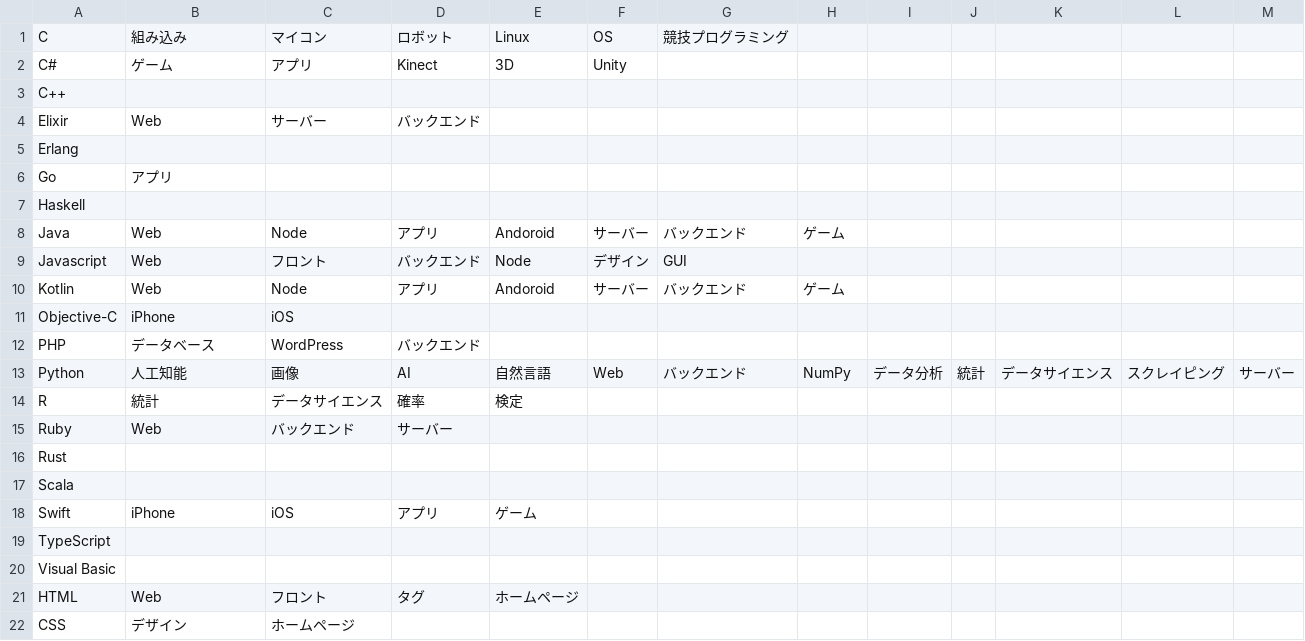
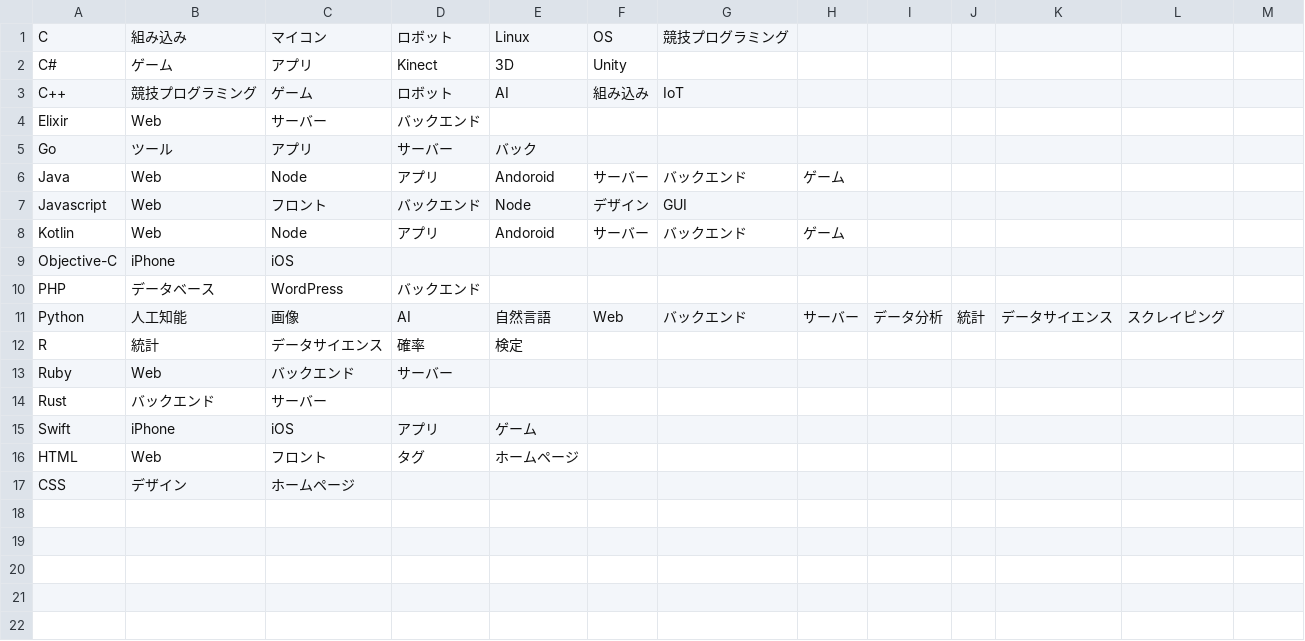
Before and after one commit to vol11-221-friends/221san, a CSV file: ProLanguages.csv, drawn as a sheet; removed rows and columns are numbered as before the commit, all else as after; the diff names each change by its address in the sheet, - before the commit and + after, or states it on an @@ line.

```diff
--- a/ProLanguages.csv
+++ b/ProLanguages.csv
-B3: (empty)
+B3: 競技プログラミング
-C3: (empty)
+C3: ゲーム
-D3: (empty)
+D3: ロボット
-E3: (empty)
+E3: AI
-F3: (empty)
+F3: 組み込み
-G3: (empty)
+G3: IoT
-row 5: Erlang
-B5: アプリ
+B5: ツール
-C5: (empty)
+C5: アプリ
-D5: (empty)
+D5: サーバー
-E5: (empty)
+E5: バック
-row 7: Haskell
-H11: NumPy
+H11: サーバー
-M11: サーバー
+M11: (empty)
-B14: (empty)
+B14: バックエンド
-C14: (empty)
+C14: サーバー
-row 17: Scala
-row 19: TypeScript
-row 20: Visual Basic
```
